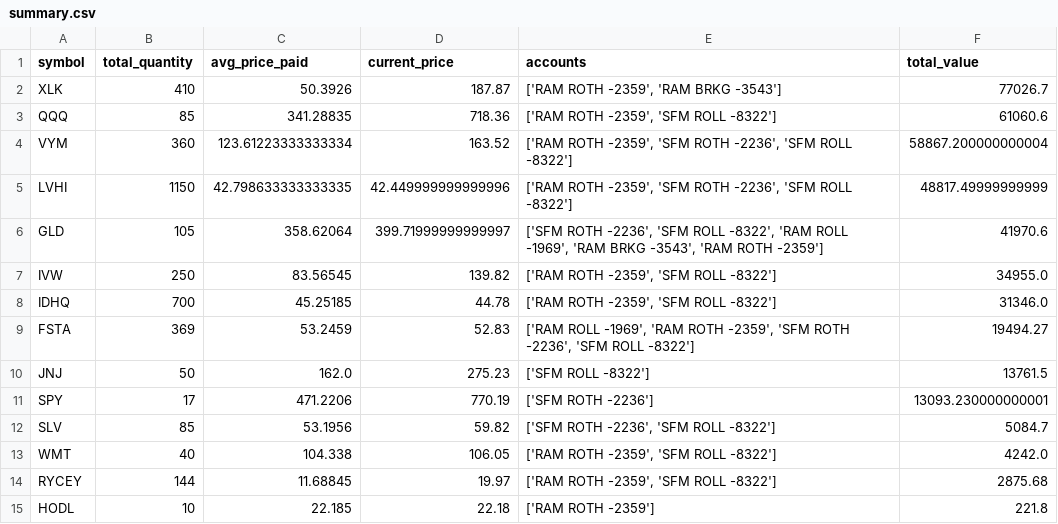
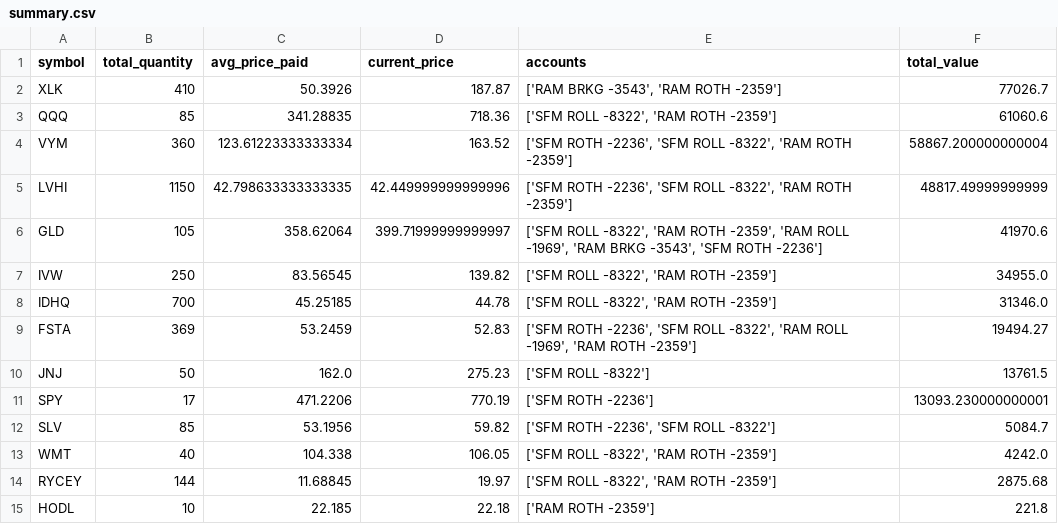
Before and after one commit to froghollow/fh-ramlytics, a CSV file: summary.csv, drawn as a sheet.

```diff
--- a/summary.csv
+++ b/summary.csv
@@ -1,10 +1,10 @@
 symbol,total_quantity,avg_price_paid,current_price,accounts,total_value
-XLK,410,50.3926,187.87,"['RAM ROTH -2359', 'RAM BRKG -3543']",77026.7
-QQQ,85,341.28835,718.36,"['RAM ROTH -2359', 'SFM ROLL -8322']",61060.6
-VYM,360,123.61223333333334,163.52,"['RAM ROTH -2359', 'SFM ROTH -2236', 'SFM ROLL -8322']",58867.200000000004
-LVHI,1150,42.798633333333335,42.449999999999996,"['RAM ROTH -2359', 'SFM ROTH -2236', 'SFM ROLL -8322']",48817.49999999999
-GLD,105,358.62064,399.71999999999997,"['SFM ROTH -2236', 'SFM ROLL -8322', 'RAM ROLL -1969', 'RAM BRKG -3543', 'RAM ROTH -2359']",41970.6
-IVW,250,83.56545,139.82,"['RAM ROTH -2359', 'SFM ROLL -8322']",34955.0
-IDHQ,700,45.25185,44.78,"['RAM ROTH -2359', 'SFM ROLL -8322']",31346.0
-FSTA,369,53.2459,52.83,"['RAM ROLL -1969', 'RAM ROTH -2359', 'SFM ROTH -2236', 'SFM ROLL -8322']",19494.27
+XLK,410,50.3926,187.87,"['RAM BRKG -3543', 'RAM ROTH -2359']",77026.7
+QQQ,85,341.28835,718.36,"['SFM ROLL -8322', 'RAM ROTH -2359']",61060.6
+VYM,360,123.61223333333334,163.52,"['SFM ROTH -2236', 'SFM ROLL -8322', 'RAM ROTH -2359']",58867.200000000004
+LVHI,1150,42.798633333333335,42.449999999999996,"['SFM ROTH -2236', 'SFM ROLL -8322', 'RAM ROTH -2359']",48817.49999999999
+GLD,105,358.62064,399.71999999999997,"['SFM ROLL -8322', 'RAM ROTH -2359', 'RAM ROLL -1969', 'RAM BRKG -3543', 'SFM ROTH -2236']",41970.6
+IVW,250,83.56545,139.82,"['SFM ROLL -8322', 'RAM ROTH -2359']",34955.0
+IDHQ,700,45.25185,44.78,"['SFM ROLL -8322', 'RAM ROTH -2359']",31346.0
+FSTA,369,53.2459,52.83,"['SFM ROTH -2236', 'SFM ROLL -8322', 'RAM ROLL -1969', 'RAM ROTH -2359']",19494.27
 JNJ,50,162.0,275.23,['SFM ROLL -8322'],13761.5
@@ -12,4 +12,4 @@ SPY,17,471.2206,770.19,['SFM ROTH -2236'],13093.230000000001
 SLV,85,53.1956,59.82,"['SFM ROTH -2236', 'SFM ROLL -8322']",5084.7
-WMT,40,104.338,106.05,"['RAM ROTH -2359', 'SFM ROLL -8322']",4242.0
-RYCEY,144,11.68845,19.97,"['RAM ROTH -2359', 'SFM ROLL -8322']",2875.68
+WMT,40,104.338,106.05,"['SFM ROLL -8322', 'RAM ROTH -2359']",4242.0
+RYCEY,144,11.68845,19.97,"['SFM ROLL -8322', 'RAM ROTH -2359']",2875.68
 HODL,10,22.185,22.18,['RAM ROTH -2359'],221.8
```
Also changed, not shown: 10 other files.
